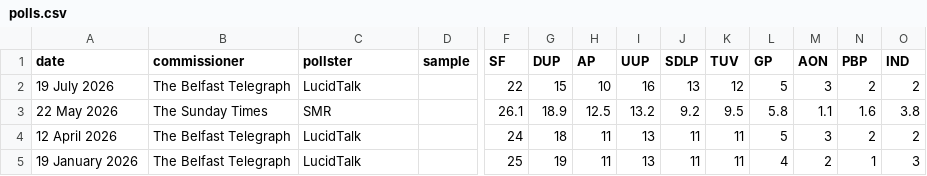
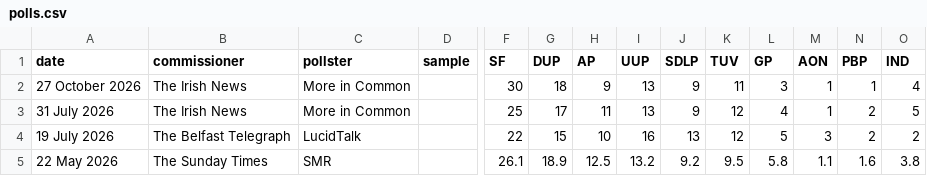
Before and after one commit to irelandvotes/platform, a CSV file: public/data/polling/northern-ireland/assembly/polls.csv, drawn as a sheet; only a part is shown, gaps mark what is left out; the shorter side is filled out with more unchanged rows; rows hold the shown columns only; the diff names each change by its address in the sheet, - before the commit and + after, or states it on an @@ line.

```diff
--- a/public/data/polling/northern-ireland/assembly/polls.csv
+++ b/public/data/polling/northern-ireland/assembly/polls.csv
+row 2: 27 October 2026 | The Irish News | More in Common |  | 30 | 18 | 9 | 13 | 9 | 11 | 3 | 1 | 1 | 4
+row 3: 31 July 2026 | The Irish News | More in Common |  | 25 | 17 | 11 | 13 | 9 | 12 | 4 | 1 | 2 | 5
```
Also changed, not shown: public/data/polling/ireland/dail/polls.csv, 4 other files.
